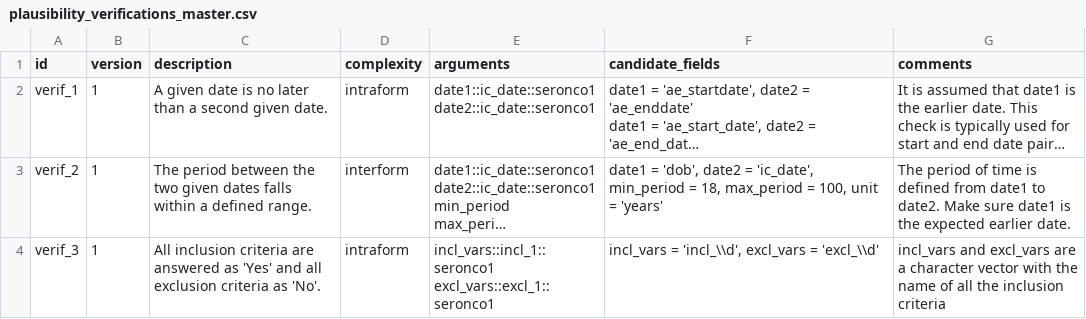
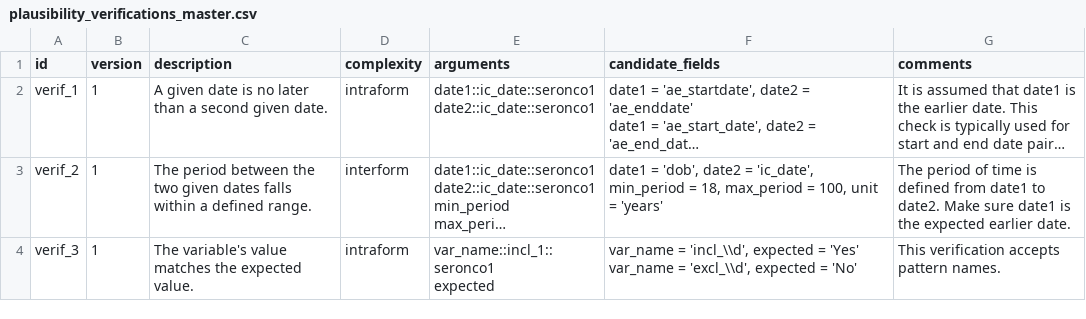
Before and after one commit to VHIO-Odyssey/argosrc, a CSV file: data-raw/plausibility_verifications_master.csv, drawn as a sheet; long unchanged cells end in …; ↵ is a line break in a cell; the diff names each change by its address in the sheet, - before the commit and + after, or states it on an @@ line.

Commit message:
Add verif_3_1 for value matching verification
Introduces the verif_3_1 function to check if a variable's value matches the expected value. Updates filter_issues to handle missing issue_text, and revises plausibility_verifications_master.csv and .rda to document the new verification logic.

```diff
--- a/data-raw/plausibility_verifications_master.csv
+++ b/data-raw/plausibility_verifications_master.csv
-C4 (description): All inclusion criteria are answered as 'Yes' and all exclusion criteria as 'No'.
+C4 (description): The variable's value matches the expected value.
-E4 (arguments): incl_vars::incl_1::seronco1 ↵ excl_vars::excl_1::seronco1
+E4 (arguments): var_name::incl_1::seronco1 ↵ expected
-F4 (candidate_fields): incl_vars = 'incl_\\d', excl_vars = 'excl_\\d'
+F4 (candidate_fields): var_name = 'incl_\\d', expected = 'Yes' ↵ var_name = 'excl_\\d', expected = 'No'
-G4 (comments): incl_vars and excl_vars are a character vector with the name of all the inclusion criteria
+G4 (comments): This verification accepts pattern names.
```
Also changed, not shown: 3 other files.
